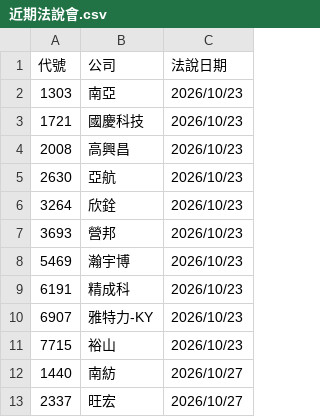
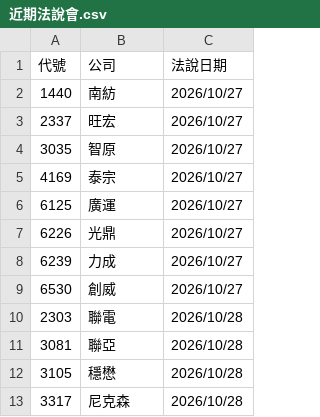
Before and after one commit to pilimesai/analyst-report-parser, a CSV file: 近期法說會.csv, drawn as a sheet; only a part is shown; the shorter side is filled out with more unchanged rows.

```diff
--- a/近期法說會.csv
+++ b/近期法說會.csv
@@ -1,12 +1,2 @@
 代號,公司,法說日期
-1303,南亞,2026/10/23
-1721,國慶科技,2026/10/23
-2008,高興昌,2026/10/23
-2630,亞航,2026/10/23
-3264,欣銓,2026/10/23
-3693,營邦,2026/10/23
-5469,瀚宇博,2026/10/23
-6191,精成科,2026/10/23
-6907,雅特力-KY,2026/10/23
-7715,裕山,2026/10/23
 1440,南紡,2026/10/27
```
Also changed, not shown: 12 other files.
